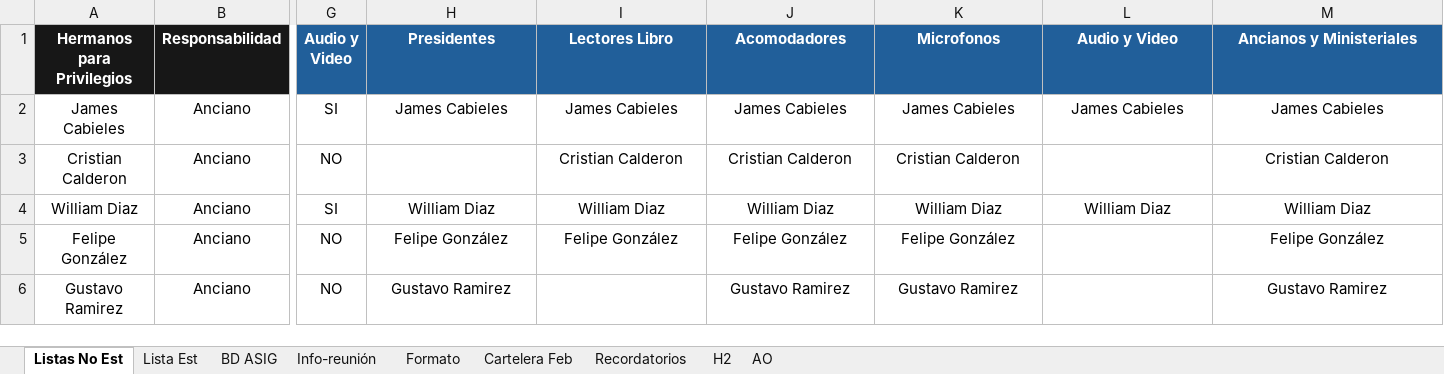
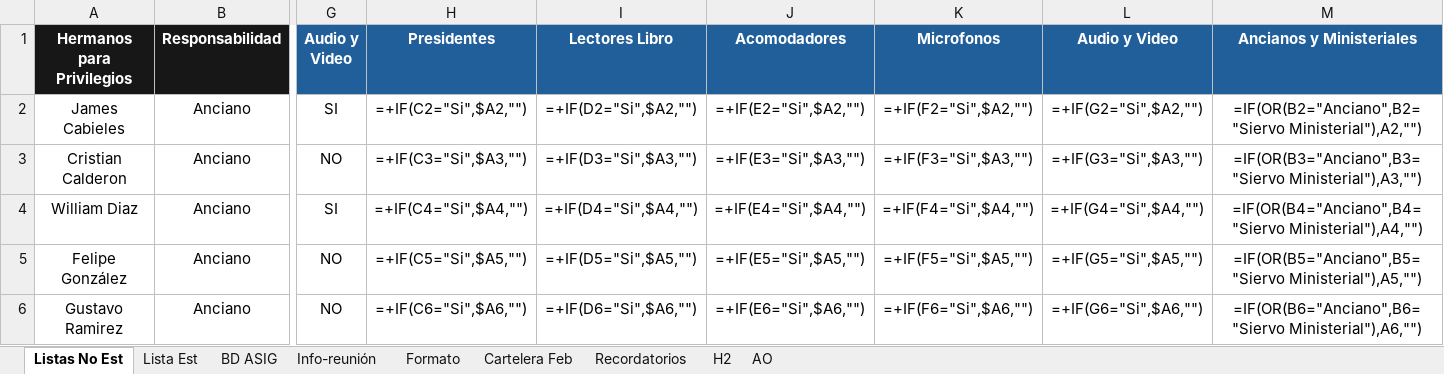
Before and after one commit to LeoQuintero/programador-VMC, an Excel workbook: Programación VMC_Septiembre-2024-2025.xlsx, sheet Listas No Est, drawn as a sheet; only a part is shown, gaps mark what is left out; values as stored, in another font and other column widths than the file's, no borders; formulas without a stored value are shown as written; table styles not drawn; the diff covers the shown part only; the diff names each change by its address in the sheet, - before the commit and + after, or states it on an @@ line.

```diff
--- a/Programación VMC_Septiembre-2024-2025.xlsx (sheet Listas No Est)
+++ b/Programación VMC_Septiembre-2024-2025.xlsx (sheet Listas No Est)
-H2 (Presidentes): James Cabieles
+H2 (Presidentes): =+IF(C2="Si",$A2,"")
-I2 (Lectores Libro): James Cabieles
+I2 (Lectores Libro): =+IF(D2="Si",$A2,"")
-J2 (Acomodadores): James Cabieles
+J2 (Acomodadores): =+IF(E2="Si",$A2,"")
-K2 (Microfonos): James Cabieles
+K2 (Microfonos): =+IF(F2="Si",$A2,"")
-L2 (Audio y Video): James Cabieles
+L2 (Audio y Video): =+IF(G2="Si",$A2,"")
-M2 (Ancianos y Ministeriales): James Cabieles
+M2 (Ancianos y Ministeriales): =IF(OR(B2="Anciano",B2="Siervo Ministerial"),A2,"")
-H3 (Presidentes): (empty)
+H3 (Presidentes): =+IF(C3="Si",$A3,"")
-I3 (Lectores Libro): Cristian Calderon
+I3 (Lectores Libro): =+IF(D3="Si",$A3,"")
-J3 (Acomodadores): Cristian Calderon
+J3 (Acomodadores): =+IF(E3="Si",$A3,"")
-K3 (Microfonos): Cristian Calderon
+K3 (Microfonos): =+IF(F3="Si",$A3,"")
-L3 (Audio y Video): (empty)
+L3 (Audio y Video): =+IF(G3="Si",$A3,"")
-M3 (Ancianos y Ministeriales): Cristian Calderon
+M3 (Ancianos y Ministeriales): =IF(OR(B3="Anciano",B3="Siervo Ministerial"),A3,"")
-H4 (Presidentes): William Diaz
+H4 (Presidentes): =+IF(C4="Si",$A4,"")
-I4 (Lectores Libro): William Diaz
+I4 (Lectores Libro): =+IF(D4="Si",$A4,"")
-J4 (Acomodadores): William Diaz
+J4 (Acomodadores): =+IF(E4="Si",$A4,"")
-K4 (Microfonos): William Diaz
+K4 (Microfonos): =+IF(F4="Si",$A4,"")
-L4 (Audio y Video): William Diaz
+L4 (Audio y Video): =+IF(G4="Si",$A4,"")
-M4 (Ancianos y Ministeriales): William Diaz
+M4 (Ancianos y Ministeriales): =IF(OR(B4="Anciano",B4="Siervo Ministerial"),A4,"")
-H5 (Presidentes): Felipe González
+H5 (Presidentes): =+IF(C5="Si",$A5,"")
-I5 (Lectores Libro): Felipe González
+I5 (Lectores Libro): =+IF(D5="Si",$A5,"")
-J5 (Acomodadores): Felipe González
+J5 (Acomodadores): =+IF(E5="Si",$A5,"")
-K5 (Microfonos): Felipe González
+K5 (Microfonos): =+IF(F5="Si",$A5,"")
-L5 (Audio y Video): (empty)
+L5 (Audio y Video): =+IF(G5="Si",$A5,"")
-M5 (Ancianos y Ministeriales): Felipe González
+M5 (Ancianos y Ministeriales): =IF(OR(B5="Anciano",B5="Siervo Ministerial"),A5,"")
-H6 (Presidentes): Gustavo Ramirez
+H6 (Presidentes): =+IF(C6="Si",$A6,"")
-I6 (Lectores Libro): (empty)
+I6 (Lectores Libro): =+IF(D6="Si",$A6,"")
-J6 (Acomodadores): Gustavo Ramirez
+J6 (Acomodadores): =+IF(E6="Si",$A6,"")
-K6 (Microfonos): Gustavo Ramirez
+K6 (Microfonos): =+IF(F6="Si",$A6,"")
-L6 (Audio y Video): (empty)
+L6 (Audio y Video): =+IF(G6="Si",$A6,"")
-M6 (Ancianos y Ministeriales): Gustavo Ramirez
+M6 (Ancianos y Ministeriales): =IF(OR(B6="Anciano",B6="Siervo Ministerial"),A6,"")
```
Also changed, not shown: 150 edited cells elsewhere in this sheet, sheet Formato, charts or pictures, 1 other file.
